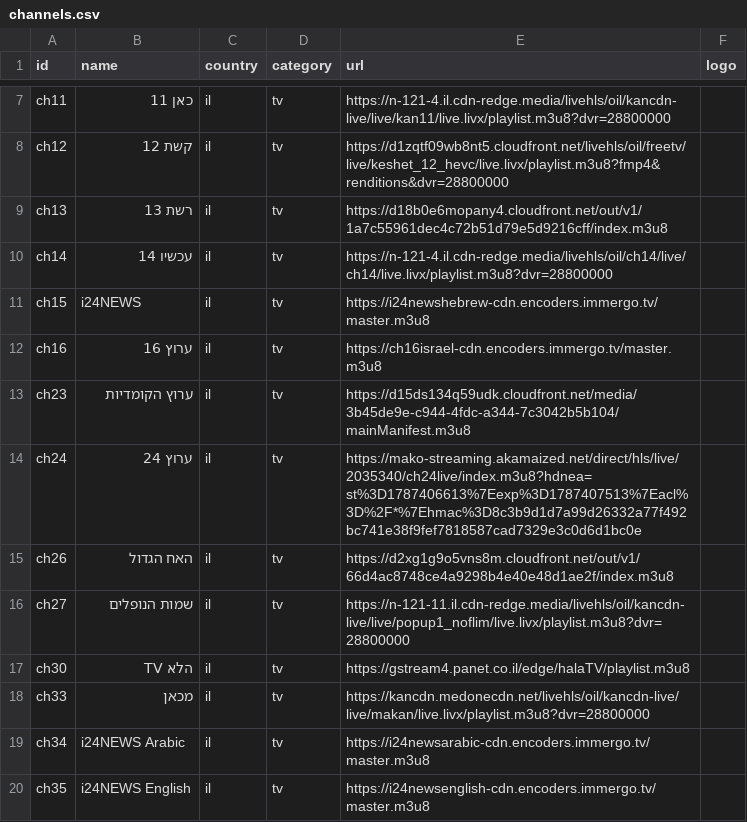
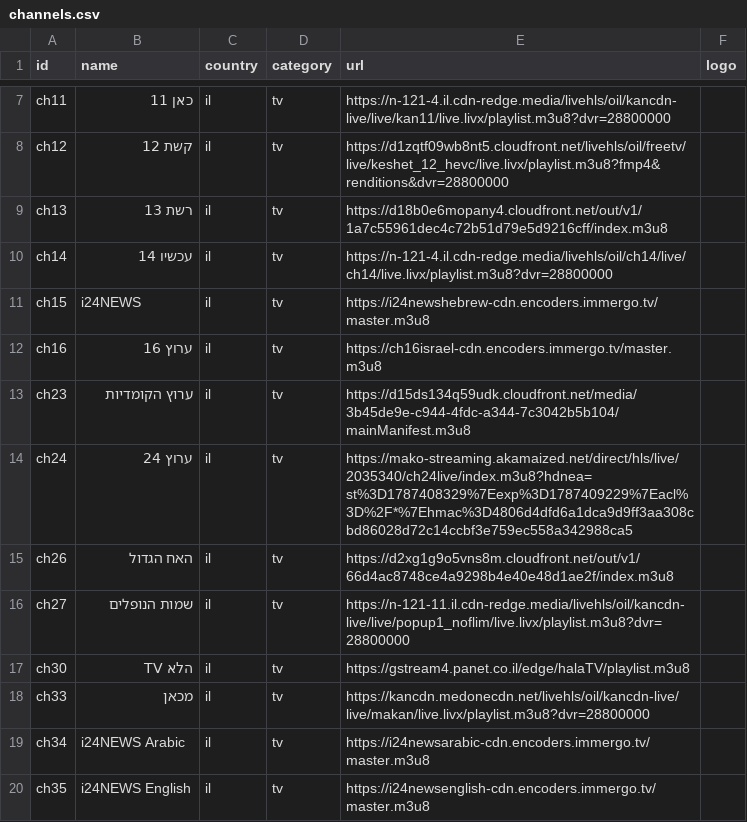
Before and after one commit to Nir-0z/split-tv, a CSV file: channels.csv, drawn as a sheet; only a part is shown, gaps mark what is left out.

```diff
--- a/channels.csv
+++ b/channels.csv
@@ -13,3 +13,3 @@ ch16,ערוץ 16,il,tv,https://ch16israel-cdn.encoders.immergo.tv/master.m3u8,
 ch23,ערוץ הקומדיות,il,tv,https://d15ds134q59udk.cloudfront.net/media/3b45de9e-c944-4fdc-a344-7c3042b5b104/mainManifest.m3u8,
-ch24,ערוץ 24,il,tv,https://mako-streaming.akamaized.net/direct/hls/live/2035340/ch24live/index.m3u8?hdnea=st%3D1787406613%7Eexp%3D1787407513%7Eacl%3D%2F*%7Ehmac%3D8c3b9d1d7a99d26332a77f492bc741e38f9fef7818587cad7329e3c0d6d1bc0e,
+ch24,ערוץ 24,il,tv,https://mako-streaming.akamaized.net/direct/hls/live/2035340/ch24live/index.m3u8?hdnea=st%3D1787408329%7Eexp%3D1787409229%7Eacl%3D%2F*%7Ehmac%3D4806d4dfd6a1dca9d9ff3aa308cbd86028d72c14ccbf3e759ec558a342988ca5,
 ch26,האח הגדול,il,tv,https://d2xg1g9o5vns8m.cloudfront.net/out/v1/66d4ac8748ce4a9298b4e40e48d1ae2f/index.m3u8,
```
